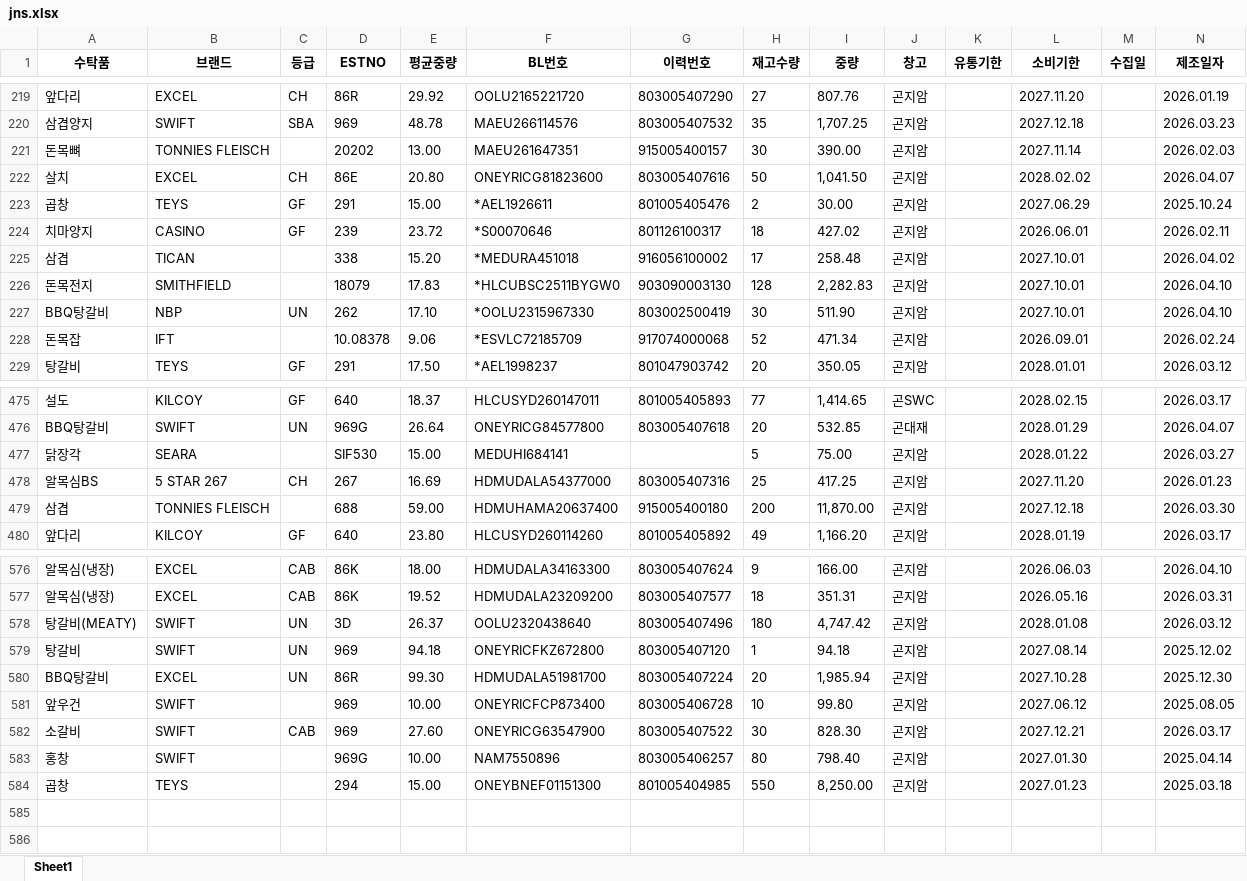
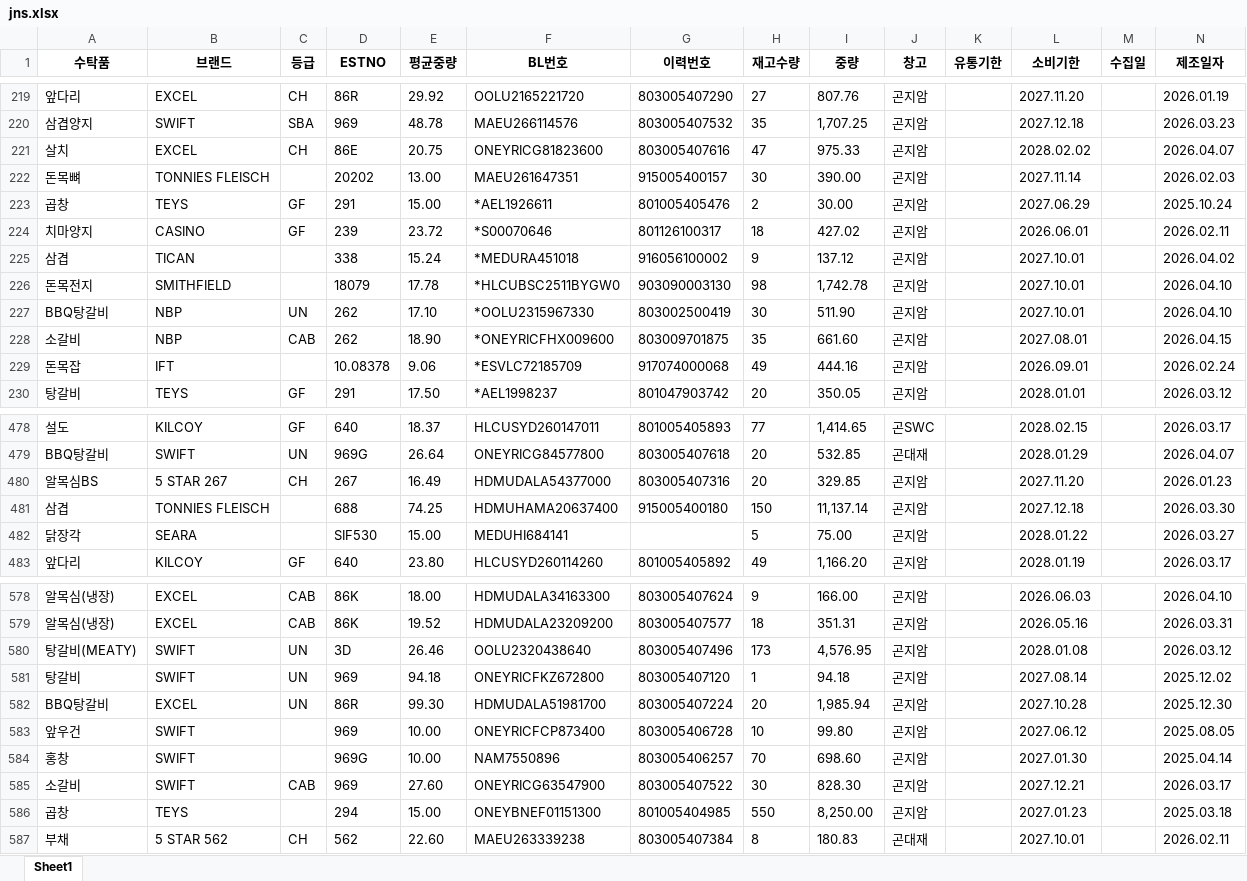
Before and after one commit to hammit-01/azy_warehouse_list, an Excel workbook: data/jns.xlsx, sheet Sheet1, drawn as a sheet; only a part is shown, gaps mark what is left out; values as stored, in another font and other column widths than the file's, no borders; removed rows and columns are numbered as before the commit, all else as after; the diff covers the shown part only; the diff names each change by its address in the sheet, - before the commit and + after, or states it on an @@ line.

Commit message:
help

```diff
--- a/data/jns.xlsx (sheet Sheet1)
+++ b/data/jns.xlsx (sheet Sheet1)
+row 221: 살치 | EXCEL | CH | 86E | 20.75 | ONEYRICG81823600 | 803005407616 | 47 | 975.33 | 곤지암 |  | 2028.02.02 |  | 2026.04.07
-row 222: 살치 | EXCEL | CH | 86E | 20.80 | ONEYRICG81823600 | 803005407616 | 50 | 1,041.50 | 곤지암 |  | 2028.02.02 |  | 2026.04.07
-E225 (평균중량): 15.20
+E225 (평균중량): 15.24
-H225 (재고수량): 17
+H225 (재고수량): 9
-I225 (중량): 258.48
+I225 (중량): 137.12
-E226 (평균중량): 17.83
+E226 (평균중량): 17.78
-H226 (재고수량): 128
+H226 (재고수량): 98
-I226 (중량): 2,282.83
+I226 (중량): 1,742.78
+row 228: 소갈비 | NBP | CAB | 262 | 18.90 | *ONEYRICFHX009600 | 803009701875 | 35 | 661.60 | 곤지암 |  | 2027.08.01 |  | 2026.04.15
-H229 (재고수량): 52
+H229 (재고수량): 49
-I229 (중량): 471.34
+I229 (중량): 444.16
+row 480: 알목심BS | 5 STAR 267 | CH | 267 | 16.49 | HDMUDALA54377000 | 803005407316 | 20 | 329.85 | 곤지암 |  | 2027.11.20 |  | 2026.01.23
+row 481: 삼겹 | TONNIES FLEISCH |  | 688 | 74.25 | HDMUHAMA20637400 | 915005400180 | 150 | 11,137.14 | 곤지암 |  | 2027.12.18 |  | 2026.03.30
-row 478: 알목심BS | 5 STAR 267 | CH | 267 | 16.69 | HDMUDALA54377000 | 803005407316 | 25 | 417.25 | 곤지암 |  | 2027.11.20 |  | 2026.01.23
-row 479: 삼겹 | TONNIES FLEISCH |  | 688 | 59.00 | HDMUHAMA20637400 | 915005400180 | 200 | 11,870.00 | 곤지암 |  | 2027.12.18 |  | 2026.03.30
-E580 (평균중량): 26.37
+E580 (평균중량): 26.46
-H580 (재고수량): 180
+H580 (재고수량): 173
-I580 (중량): 4,747.42
+I580 (중량): 4,576.95
+row 584: 홍창 | SWIFT |  | 969G | 10.00 | NAM7550896 | 803005406257 | 70 | 698.60 | 곤지암 |  | 2027.01.30 |  | 2025.04.14
-row 583: 홍창 | SWIFT |  | 969G | 10.00 | NAM7550896 | 803005406257 | 80 | 798.40 | 곤지암 |  | 2027.01.30 |  | 2025.04.14
+row 587: 부채 | 5 STAR 562 | CH | 562 | 22.60 | MAEU263339238 | 803005407384 | 8 | 180.83 | 곤대재 |  | 2027.10.01 |  | 2026.02.11
```
Also changed, not shown: 9 added rows, 8 removed rows, 48 moved rows and 88 edited cells elsewhere in this sheet.
